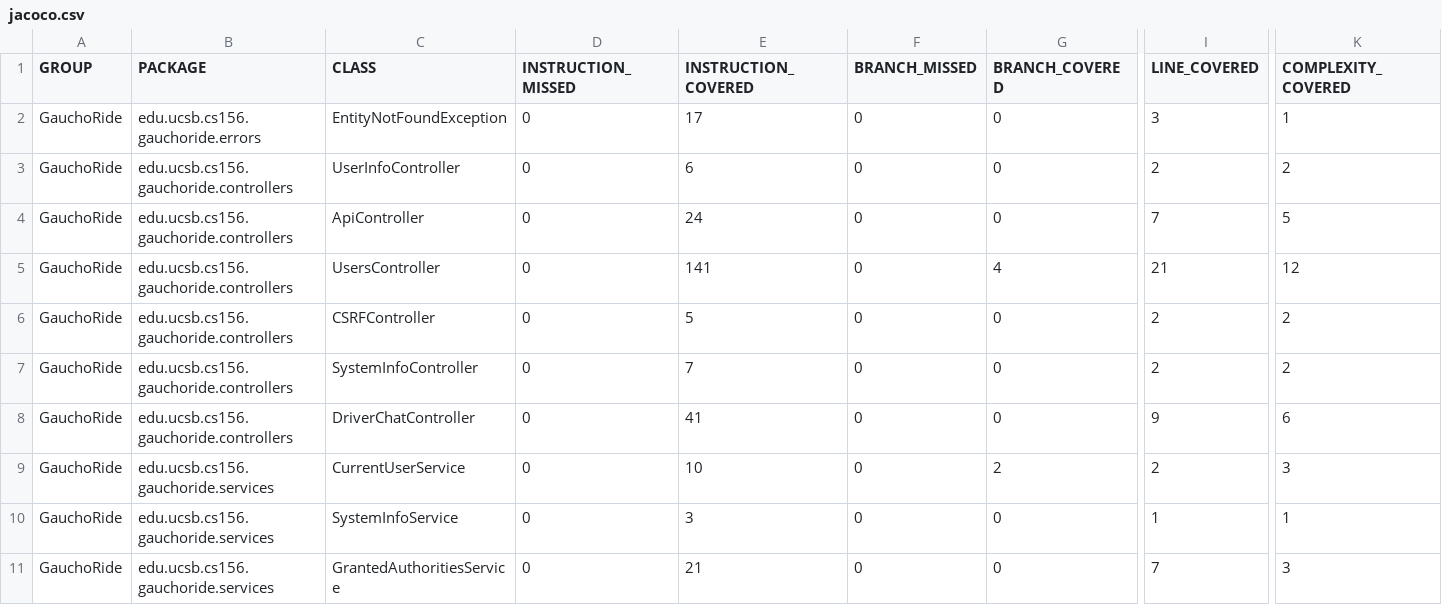
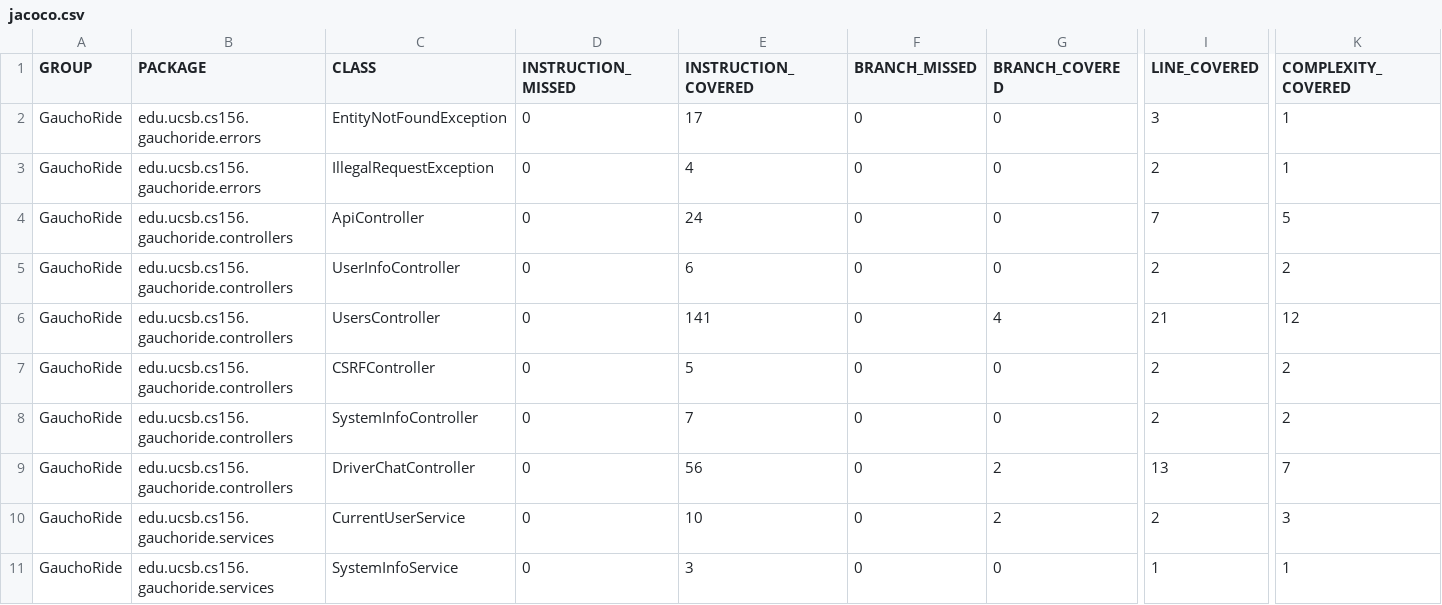
Before and after one commit to ucsb-cs156-s23/proj-gauchoride-s23-5pm-2, a CSV file: prs/30/jacoco/jacoco.csv, drawn as a sheet; only a part is shown, gaps mark what is left out; the shorter side is filled out with more unchanged rows; addresses are those after the commit; rows hold the shown columns only; the diff names each change by its address in the sheet, - before the commit and + after, or states it on an @@ line.

Commit message:
Deploying to gh-pages from @ ucsb-cs156-s23/proj-gauchoride-s23-5pm-2@4e1632dc4b0122c5132251ab9ffe06232c196862 🚀

```diff
--- a/prs/30/jacoco/jacoco.csv
+++ b/prs/30/jacoco/jacoco.csv
+row 3: GauchoRide | edu.ucsb.cs156.gauchoride.errors | IllegalRequestException | 0 | 4 | 0 | 0 | 2 | 1
-E9 (INSTRUCTION_COVERED): 41
+E9 (INSTRUCTION_COVERED): 56
-G9 (BRANCH_COVERED): 0
+G9 (BRANCH_COVERED): 2
-I9 (LINE_COVERED): 9
+I9 (LINE_COVERED): 13
-K9 (COMPLEXITY_COVERED): 6
+K9 (COMPLEXITY_COVERED): 7
```
Also changed, not shown: 11 other files.
